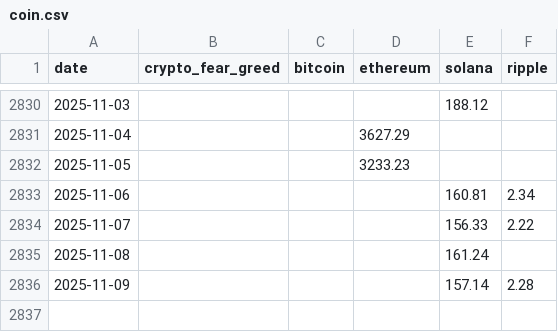
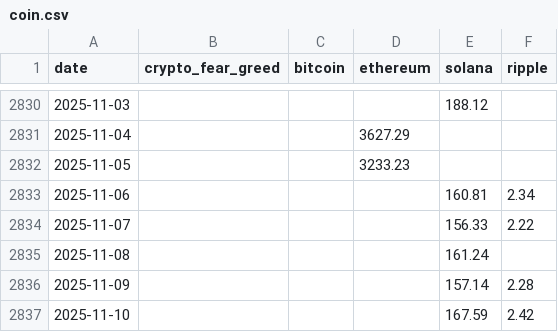
Before and after one commit to phj1120/fearAndGreed, a CSV file: data/coin.csv, drawn as a sheet; only a part is shown, gaps mark what is left out.

```diff
--- a/data/coin.csv
+++ b/data/coin.csv
@@ -2836 +2836,2 @@ date,crypto_fear_greed,bitcoin,ethereum,solana,ripple
 2025-11-09,,,,157.14,2.28
+2025-11-10,,,,167.59,2.42
```
Also changed, not shown: docs/data/coin.csv.
